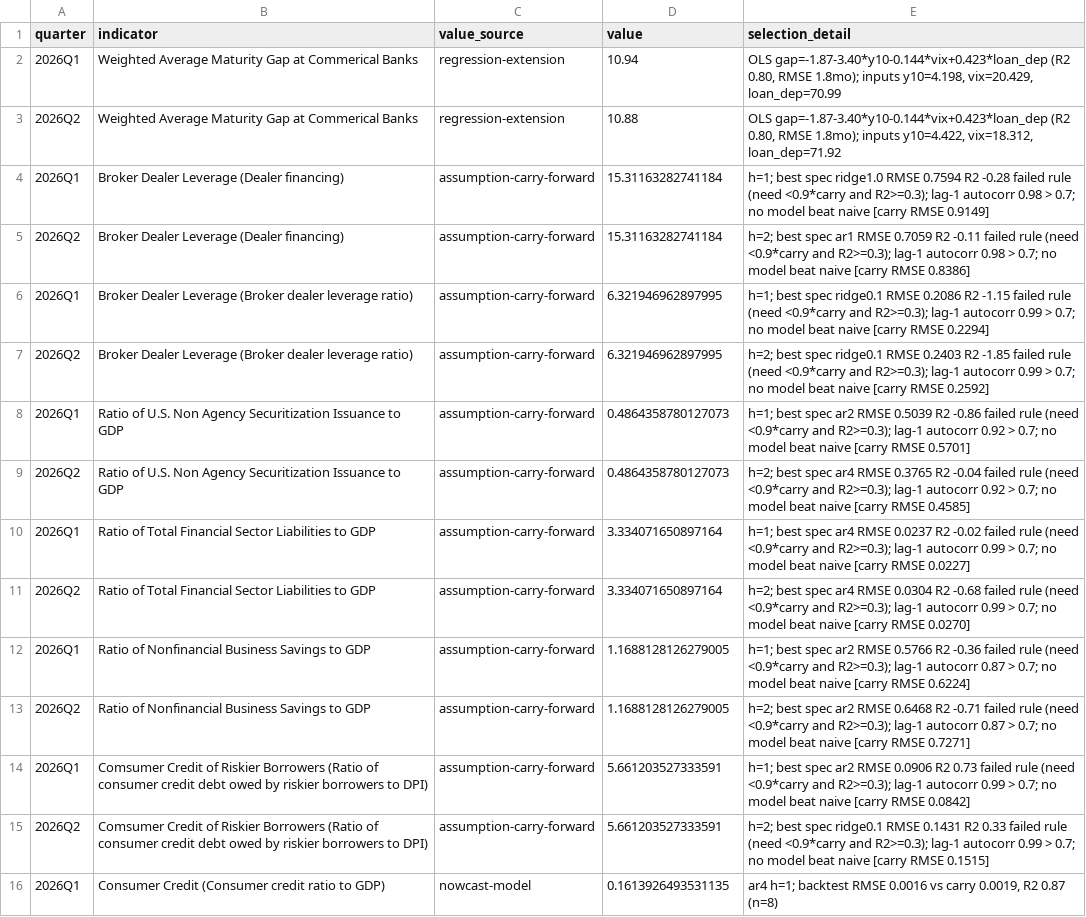
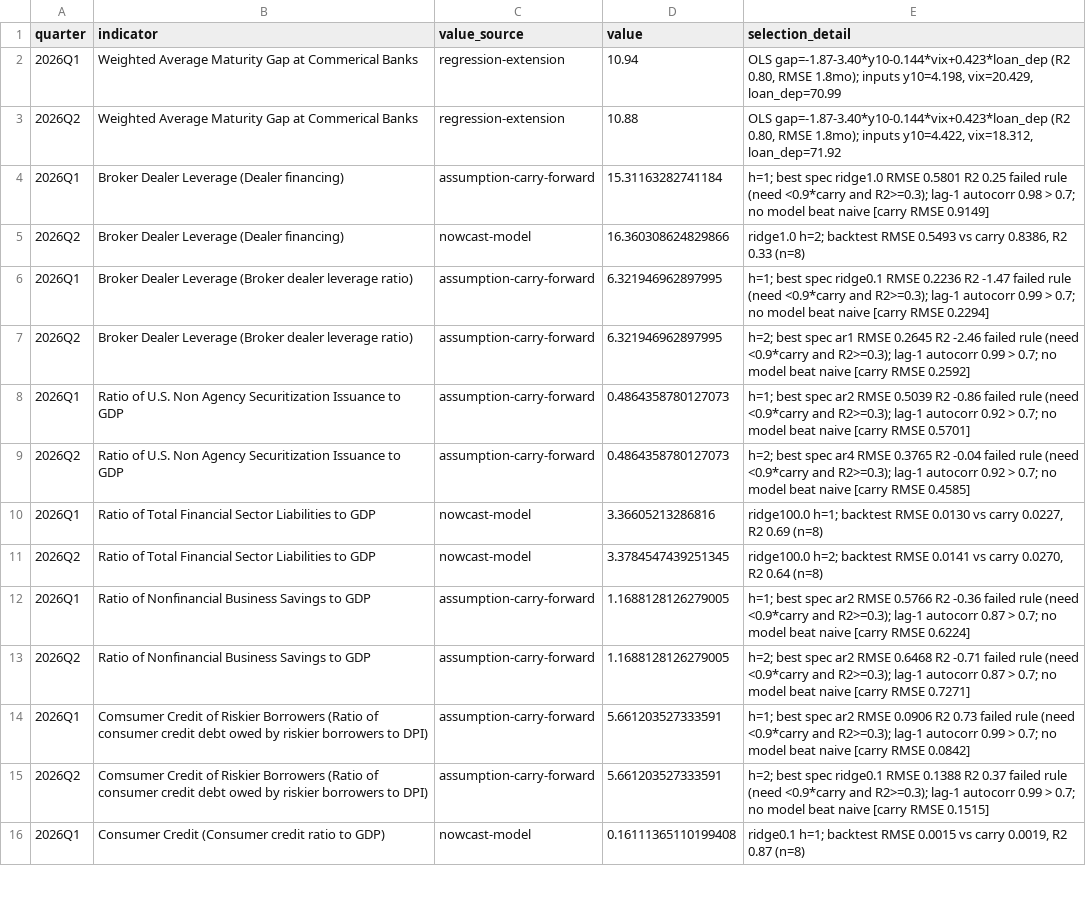
Before and after one commit to fcela/frb-heat-index, a CSV file: data/nowcast_provenance.csv, drawn as a sheet; only a part is shown; the diff covers the shown part only.

Commit message:
Distinct public proxies for the two duplicated panel series
The panel had 46 columns but 44 unique series. Each pair gets a
distinct, literature-grounded public proxy:

- Piggy-back mortgage incidence: was an exact duplicate of the
  very-rapid-mortgage series (both YoY % change of household mortgage
  debt). Now the closed-end junior-lien share of household mortgage
  debt: 100 * Z.1 home equity loans (FRED BOGZ1FL893065125Q) /
  household mortgage debt (FRED HHMSDODNS), quarterly 1990Q4-2026Q2.
  Peaks at 10.8% in 2006Q4, deleverages to 4.5% by 2025; corr 0.18
  with the mortgage-growth series it replaces.

- CDS premium: was an exact duplicate of the BBB spread (both
  Moody's Baa - DGS10). Now the expected-default component of the
  Baa spread: (BAA - DGS10) - Fed excess bond premium (Gilchrist-
  Zakrajsek decomposition; EBP from the Board's permanent
  ebp_csv.csv). A CDS premium prices default protection, so the
  default component is the conceptually correct analog. Corr 0.58
  with the BBB spread; strictly positive over 1990-2026 (min
  1.05pp), so the pipeline log transform is safe; 231bp in 2008Q4.

Also fixed alongside: FRED HHMSDODNS is $M, but the mortgage-ratio
builders assumed $B. Added the /1000 conversion; the three existing
mortgage ratios now reproduce the committed panel values exactly
(verified: 0.4146 / 56.84 / 10.14 for 1990Q4).

Nowcast re-run with the new complete predictor series; panel,
components, aggregate, and site JSONs rebuilt. 5 new regression
tests in tests/test_distinct_proxies.py.

```diff
--- a/data/nowcast_provenance.csv
+++ b/data/nowcast_provenance.csv
@@ -3,10 +3,10 @@ quarter,indicator,value_source,value,selection_detail
 2026Q2,Weighted Average Maturity Gap at Commerical Banks,regression-extension,10.88,"OLS gap=-1.87-3.40*y10-0.144*vix+0.423*loan_dep (R2 0.80, RMSE 1.8mo); inputs y10=4.422, vix=18.312, loan_dep=71.92"
-2026Q1,Broker Dealer Leverage (Dealer financing),assumption-carry-forward,15.31163282741184,h=1; best spec ridge1.0 RMSE 0.7594 R2 -0.28 failed rule (need <0.9*carry and R2>=0.3); lag-1 autocorr 0.98 > 0.7; no model beat naive [carry RMSE 0.9149]
-2026Q2,Broker Dealer Leverage (Dealer financing),assumption-carry-forward,15.31163282741184,h=2; best spec ar1 RMSE 0.7059 R2 -0.11 failed rule (need <0.9*carry and R2>=0.3); lag-1 autocorr 0.98 > 0.7; no model beat naive [carry RMSE 0.8386]
-2026Q1,Broker Dealer Leverage (Broker dealer leverage ratio),assumption-carry-forward,6.321946962897995,h=1; best spec ridge0.1 RMSE 0.2086 R2 -1.15 failed rule (need <0.9*carry and R2>=0.3); lag-1 autocorr 0.99 > 0.7; no model beat naive [carry RMSE 0.2294]
-2026Q2,Broker Dealer Leverage (Broker dealer leverage ratio),assumption-carry-forward,6.321946962897995,h=2; best spec ridge0.1 RMSE 0.2403 R2 -1.85 failed rule (need <0.9*carry and R2>=0.3); lag-1 autocorr 0.99 > 0.7; no model beat naive [carry RMSE 0.2592]
+2026Q1,Broker Dealer Leverage (Dealer financing),assumption-carry-forward,15.31163282741184,h=1; best spec ridge1.0 RMSE 0.5801 R2 0.25 failed rule (need <0.9*carry and R2>=0.3); lag-1 autocorr 0.98 > 0.7; no model beat naive [carry RMSE 0.9149]
+2026Q2,Broker Dealer Leverage (Dealer financing),nowcast-model,16.360308624829866,"ridge1.0 h=2; backtest RMSE 0.5493 vs carry 0.8386, R2 0.33 (n=8)"
+2026Q1,Broker Dealer Leverage (Broker dealer leverage ratio),assumption-carry-forward,6.321946962897995,h=1; best spec ridge0.1 RMSE 0.2236 R2 -1.47 failed rule (need <0.9*carry and R2>=0.3); lag-1 autocorr 0.99 > 0.7; no model beat naive [carry RMSE 0.2294]
+2026Q2,Broker Dealer Leverage (Broker dealer leverage ratio),assumption-carry-forward,6.321946962897995,h=2; best spec ar1 RMSE 0.2645 R2 -2.46 failed rule (need <0.9*carry and R2>=0.3); lag-1 autocorr 0.99 > 0.7; no model beat naive [carry RMSE 0.2592]
 2026Q1,Ratio of U.S. Non Agency Securitization Issuance to GDP,assumption-carry-forward,0.4864358780127073,h=1; best spec ar2 RMSE 0.5039 R2 -0.86 failed rule (need <0.9*carry and R2>=0.3); lag-1 autocorr 0.92 > 0.7; no model beat naive [carry RMSE 0.5701]
 2026Q2,Ratio of U.S. Non Agency Securitization Issuance to GDP,assumption-carry-forward,0.4864358780127073,h=2; best spec ar4 RMSE 0.3765 R2 -0.04 failed rule (need <0.9*carry and R2>=0.3); lag-1 autocorr 0.92 > 0.7; no model beat naive [carry RMSE 0.4585]
-2026Q1,Ratio of Total Financial Sector Liabilities to GDP,assumption-carry-forward,3.334071650897164,h=1; best spec ar4 RMSE 0.0237 R2 -0.02 failed rule (need <0.9*carry and R2>=0.3); lag-1 autocorr 0.99 > 0.7; no model beat naive [carry RMSE 0.0227]
-2026Q2,Ratio of Total Financial Sector Liabilities to GDP,assumption-carry-forward,3.334071650897164,h=2; best spec ar4 RMSE 0.0304 R2 -0.68 failed rule (need <0.9*carry and R2>=0.3); lag-1 autocorr 0.99 > 0.7; no model beat naive [carry RMSE 0.0270]
+2026Q1,Ratio of Total Financial Sector Liabilities to GDP,nowcast-model,3.36605213286816,"ridge100.0 h=1; backtest RMSE 0.0130 vs carry 0.0227, R2 0.69 (n=8)"
+2026Q2,Ratio of Total Financial Sector Liabilities to GDP,nowcast-model,3.3784547439251345,"ridge100.0 h=2; backtest RMSE 0.0141 vs carry 0.0270, R2 0.64 (n=8)"
 2026Q1,Ratio of Nonfinancial Business Savings to GDP,assumption-carry-forward,1.1688128126279005,h=1; best spec ar2 RMSE 0.5766 R2 -0.36 failed rule (need <0.9*carry and R2>=0.3); lag-1 autocorr 0.87 > 0.7; no model beat naive [carry RMSE 0.6224]
@@ -14,3 +14,3 @@ quarter,indicator,value_source,value,selection_detail
 2026Q1,Comsumer Credit of Riskier Borrowers (Ratio of consumer credit debt owed by riskier borrowers to DPI),assumption-carry-forward,5.661203527333591,h=1; best spec ar2 RMSE 0.0906 R2 0.73 failed rule (need <0.9*carry and R2>=0.3); lag-1 autocorr 0.99 > 0.7; no model beat naive [carry RMSE 0.0842]
-2026Q2,Comsumer Credit of Riskier Borrowers (Ratio of consumer credit debt owed by riskier borrowers to DPI),assumption-carry-forward,5.661203527333591,h=2; best spec ridge0.1 RMSE 0.1431 R2 0.33 failed rule (need <0.9*carry and R2>=0.3); lag-1 autocorr 0.99 > 0.7; no model beat naive [carry RMSE 0.1515]
-2026Q1,Consumer Credit (Consumer credit ratio to GDP),nowcast-model,0.1613926493531135,"ar4 h=1; backtest RMSE 0.0016 vs carry 0.0019, R2 0.87 (n=8)"
+2026Q2,Comsumer Credit of Riskier Borrowers (Ratio of consumer credit debt owed by riskier borrowers to DPI),assumption-carry-forward,5.661203527333591,h=2; best spec ridge0.1 RMSE 0.1388 R2 0.37 failed rule (need <0.9*carry and R2>=0.3); lag-1 autocorr 0.99 > 0.7; no model beat naive [carry RMSE 0.1515]
+2026Q1,Consumer Credit (Consumer credit ratio to GDP),nowcast-model,0.16111365110199408,"ridge0.1 h=1; backtest RMSE 0.0015 vs carry 0.0019, R2 0.87 (n=8)"
```
Also changed, not shown: 4 removed rows and 33 edited cells elsewhere in this file, data/aggregate.csv, data/components.csv, 9 other files.
